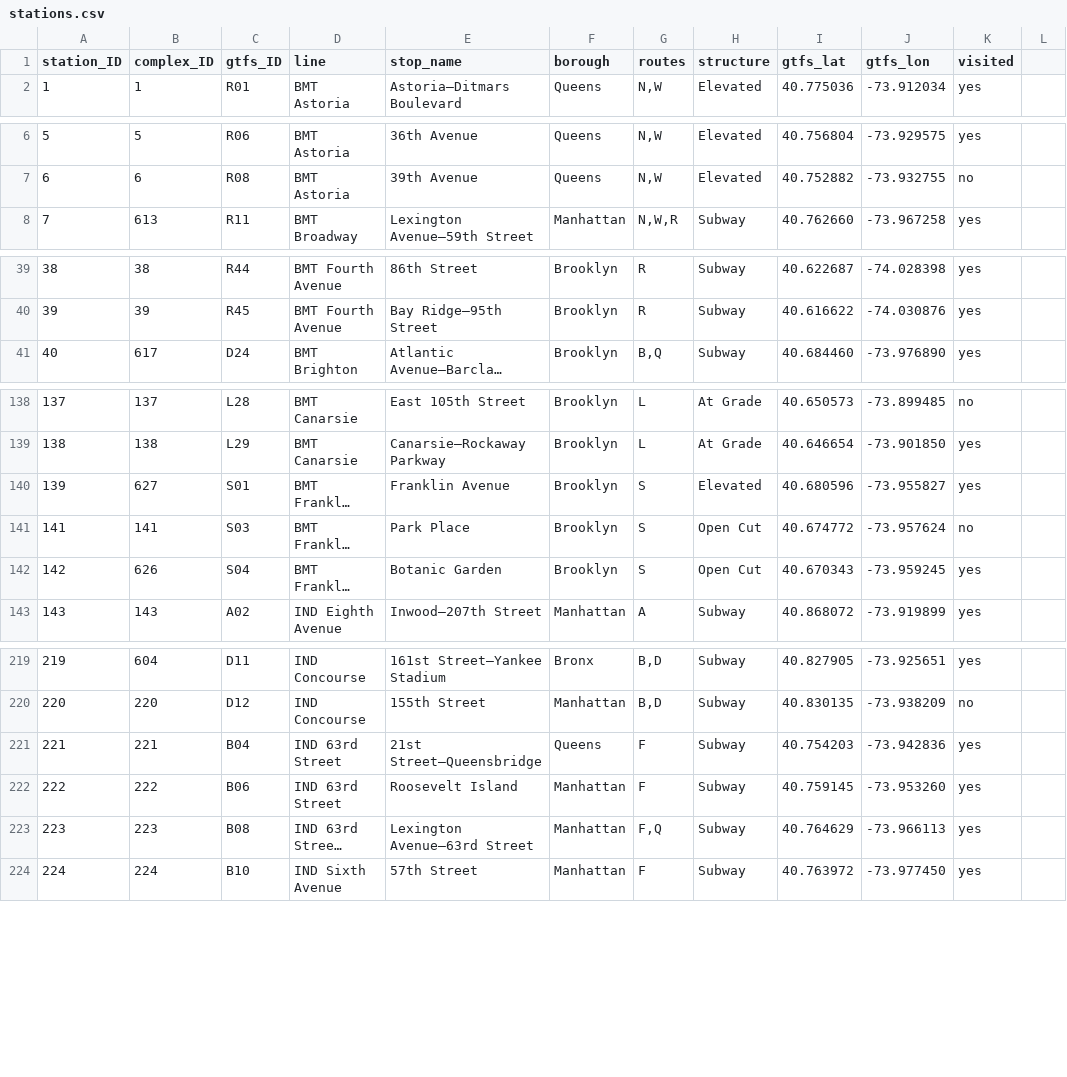
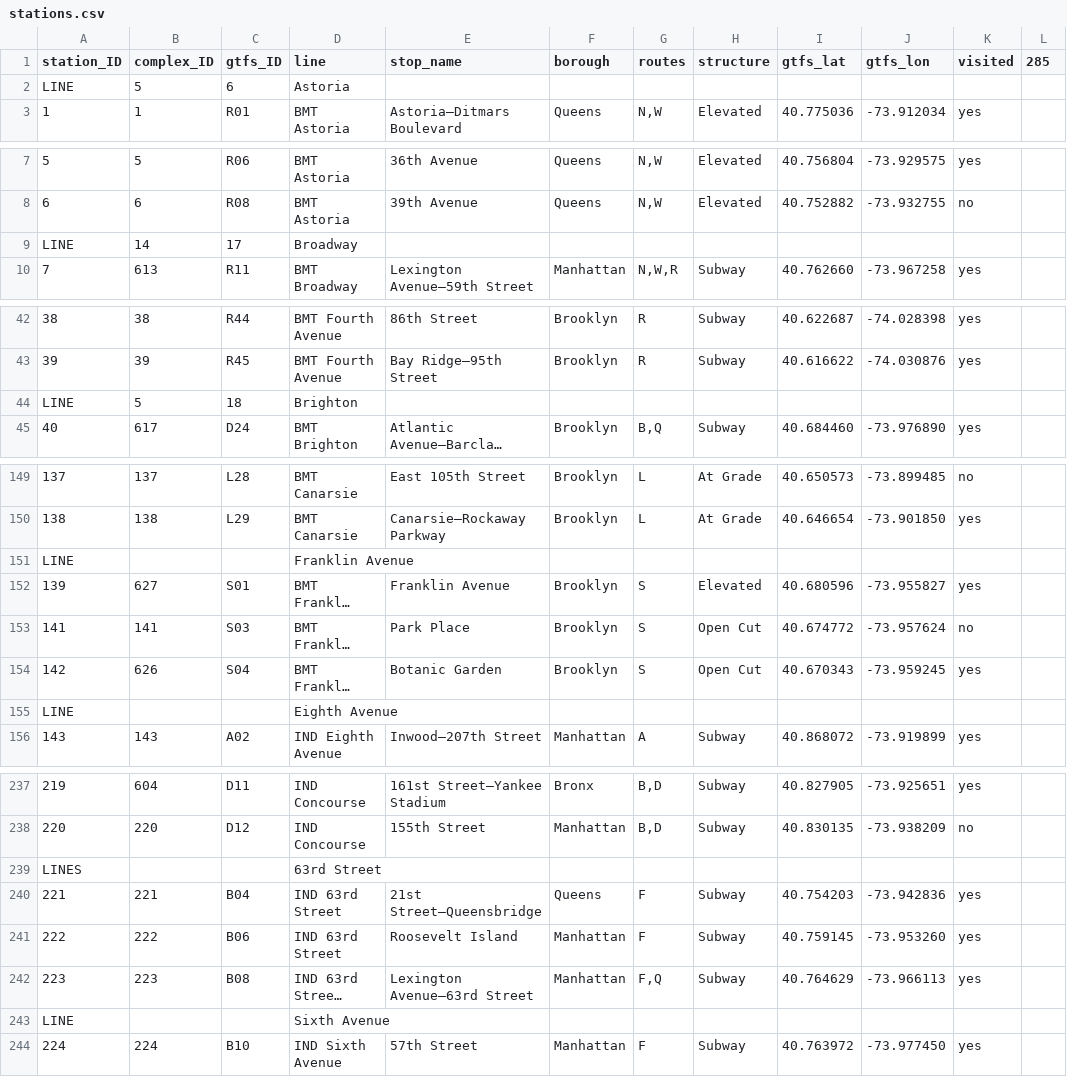
Before and after one commit to terrellfmerritt/subway, a CSV file: _data/stations.csv, drawn as a sheet; only a part is shown, gaps mark what is left out; long unchanged cells end in …; the diff covers the shown part only; the diff names each change by its address in the sheet, - before the commit and + after, or states it on an @@ line.

```diff
--- a/_data/stations.csv
+++ b/_data/stations.csv
-L1: (empty)
+L1: 285
+row 2: LINE | 5 | 6 | Astoria
+row 9: LINE | 14 | 17 | Broadway
+row 44: LINE | 5 | 18 | Brighton
+row 151: LINE |  |  | Franklin Avenue
+row 155: LINE |  |  | Eighth Avenue
+row 239: LINES |  |  | 63rd Street
+row 243: LINE |  |  | Sixth Avenue
```
Also changed, not shown: 30 added rows, 1 moved row and 7 edited cells elsewhere in this file.
